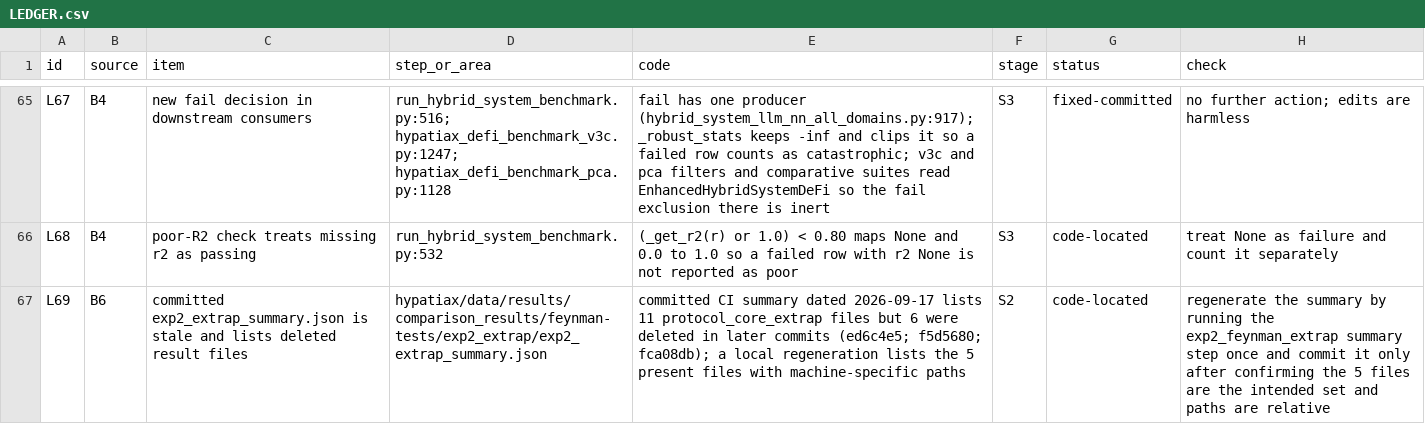
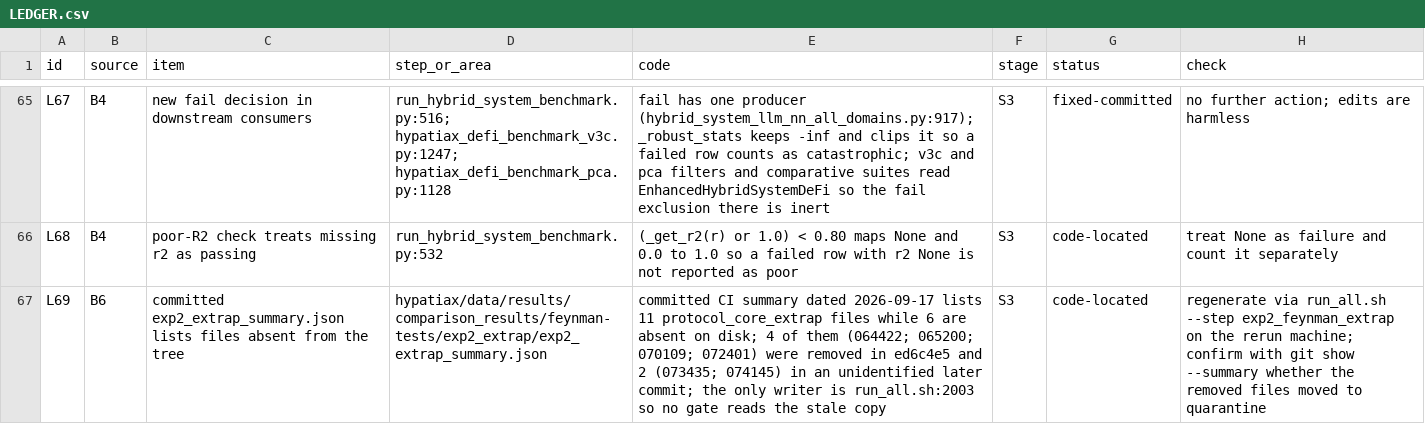
Before and after one commit to sednabcn/LLM-HypatiaX-REPRO, a CSV file: audit/LEDGER.csv, drawn as a sheet; only a part is shown, gaps mark what is left out; the diff names each change by its address in the sheet, - before the commit and + after, or states it on an @@ line.

Commit message:
ledger: L69 cites only the commits the log supports

```diff
--- a/audit/LEDGER.csv
+++ b/audit/LEDGER.csv
-C67 (item): committed exp2_extrap_summary.json is stale and lists deleted result files
+C67 (item): committed exp2_extrap_summary.json lists files absent from the tree
-E67 (code): …protocol_core_extrap files but 6 were deleted in later commits (ed6c4e5; f5d5680; fca08db); a local regeneration lists the 5 present files with machine-specific paths
+E67 (code): …protocol_core_extrap files while 6 are absent on disk; 4 of them (064422; 065200; 070109; 072401) were removed in ed6c4e5 and 2 (073435; 074145) in an unidentified later commit; the only writer is run_all.sh:2003 so no gate reads the stale copy
-F67 (stage): S2
+F67 (stage): S3
-H67 (check): regenerate the summary by running the exp2_feynman_extrap summary step once and commit it only after confirming the 5 files are the intended set and paths are relative
+H67 (check): regenerate via run_all.sh --step exp2_feynman_extrap on the rerun machine; confirm with git show --summary whether the removed files moved to quarantine
```
